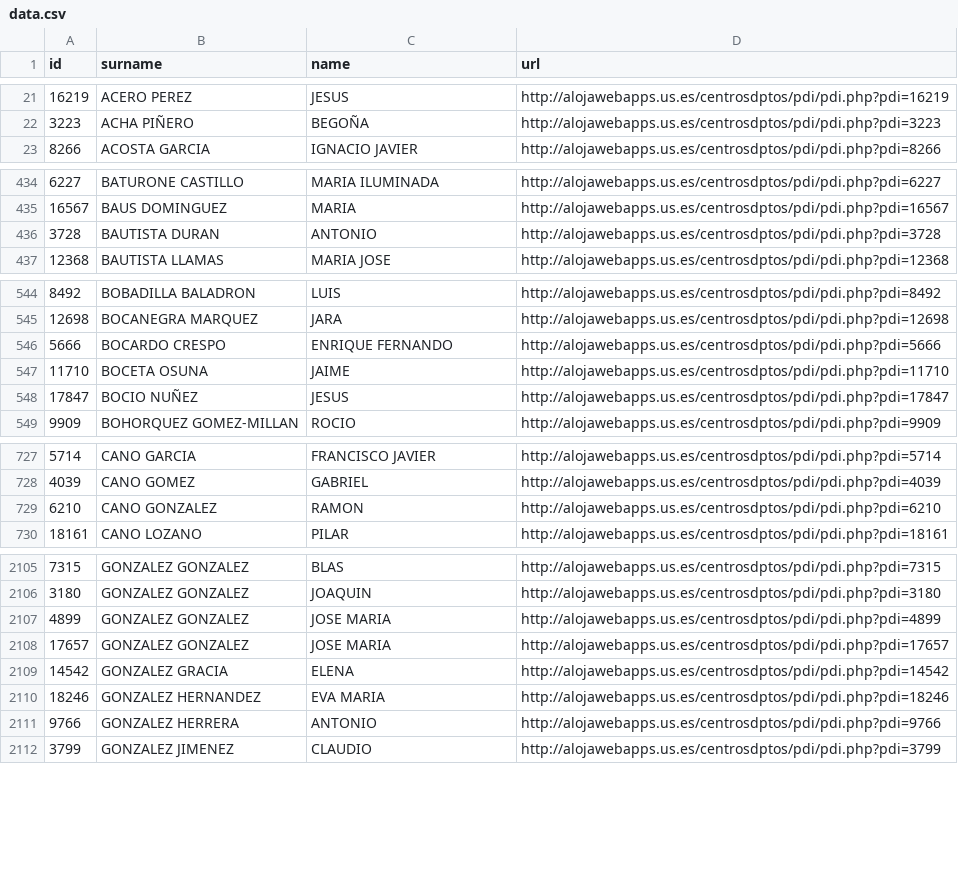
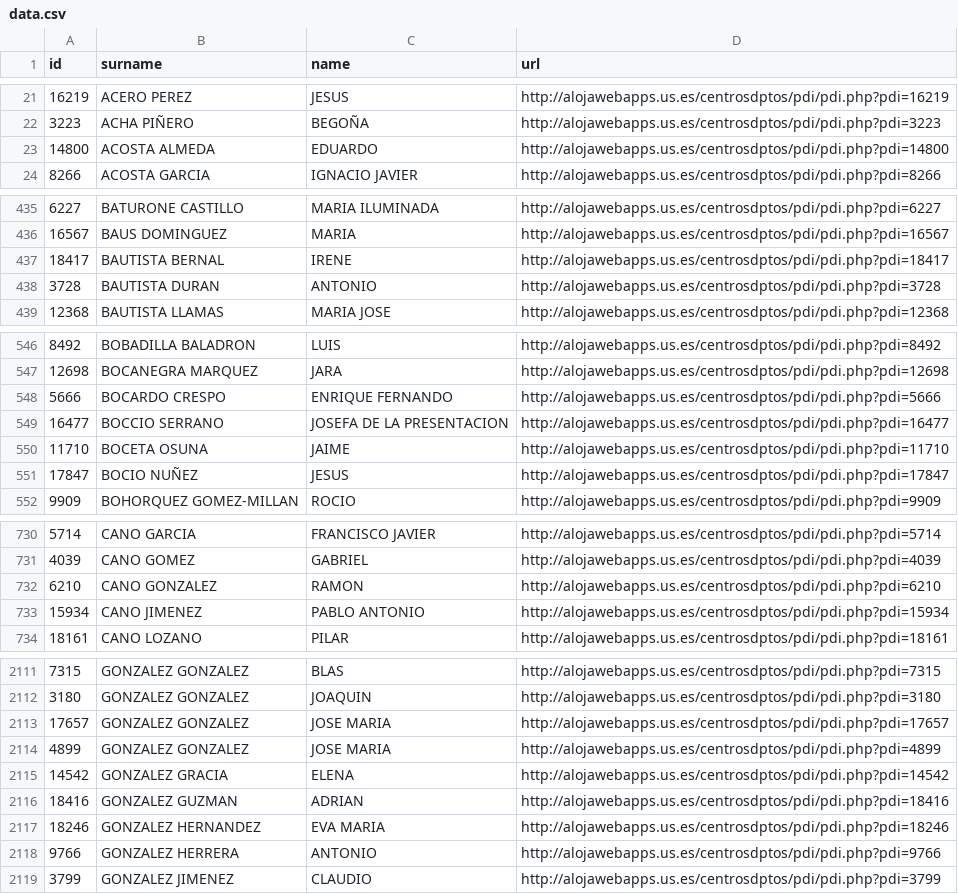
Before and after one commit to amoraschi/CollectUS, a CSV file: data.csv, drawn as a sheet; only a part is shown, gaps mark what is left out; the diff covers the shown part only.

```diff
--- a/data.csv
+++ b/data.csv
@@ -22,2 +22,3 @@ id;surname;name;url
 3223;ACHA PIÑERO;BEGOÑA;http://alojawebapps.us.es/centrosdptos/pdi/pdi.php?pdi=3223
+14800;ACOSTA ALMEDA;EDUARDO;http://alojawebapps.us.es/centrosdptos/pdi/pdi.php?pdi=14800
 8266;ACOSTA GARCIA;IGNACIO JAVIER;http://alojawebapps.us.es/centrosdptos/pdi/pdi.php?pdi=8266
@@ -435,2 +436,3 @@ id;surname;name;url
 16567;BAUS DOMINGUEZ;MARIA;http://alojawebapps.us.es/centrosdptos/pdi/pdi.php?pdi=16567
+18417;BAUTISTA BERNAL;IRENE;http://alojawebapps.us.es/centrosdptos/pdi/pdi.php?pdi=18417
 3728;BAUTISTA DURAN;ANTONIO;http://alojawebapps.us.es/centrosdptos/pdi/pdi.php?pdi=3728
@@ -546,2 +548,3 @@ id;surname;name;url
 5666;BOCARDO CRESPO;ENRIQUE FERNANDO;http://alojawebapps.us.es/centrosdptos/pdi/pdi.php?pdi=5666
+16477;BOCCIO SERRANO;JOSEFA DE LA PRESENTACION;http://alojawebapps.us.es/centrosdptos/pdi/pdi.php?pdi=16477
 11710;BOCETA OSUNA;JAIME;http://alojawebapps.us.es/centrosdptos/pdi/pdi.php?pdi=11710
@@ -729,2 +732,3 @@ id;surname;name;url
 6210;CANO GONZALEZ;RAMON;http://alojawebapps.us.es/centrosdptos/pdi/pdi.php?pdi=6210
+15934;CANO JIMENEZ;PABLO ANTONIO;http://alojawebapps.us.es/centrosdptos/pdi/pdi.php?pdi=15934
 18161;CANO LOZANO;PILAR;http://alojawebapps.us.es/centrosdptos/pdi/pdi.php?pdi=18161
@@ -2106,5 +2112,6 @@ id;surname;name;url
 3180;GONZALEZ GONZALEZ;JOAQUIN;http://alojawebapps.us.es/centrosdptos/pdi/pdi.php?pdi=3180
-4899;GONZALEZ GONZALEZ;JOSE MARIA;http://alojawebapps.us.es/centrosdptos/pdi/pdi.php?pdi=4899
 17657;GONZALEZ GONZALEZ;JOSE MARIA;http://alojawebapps.us.es/centrosdptos/pdi/pdi.php?pdi=17657
+4899;GONZALEZ GONZALEZ;JOSE MARIA;http://alojawebapps.us.es/centrosdptos/pdi/pdi.php?pdi=4899
 14542;GONZALEZ GRACIA;ELENA;http://alojawebapps.us.es/centrosdptos/pdi/pdi.php?pdi=14542
+18416;GONZALEZ GUZMAN;ADRIAN;http://alojawebapps.us.es/centrosdptos/pdi/pdi.php?pdi=18416
 18246;GONZALEZ HERNANDEZ;EVA MARIA;http://alojawebapps.us.es/centrosdptos/pdi/pdi.php?pdi=18246
```
Also changed, not shown: 13 added rows, 3 removed rows, 3 moved rows and 2 edited cells elsewhere in this file, 1 other file.
